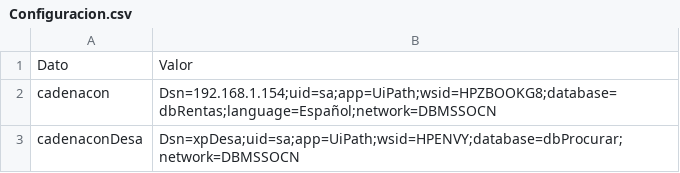
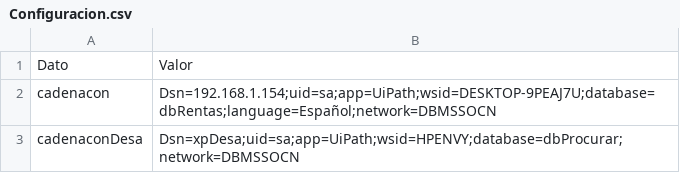
Before and after one commit to Norton1973/DGR-01, a CSV file: Configuracion.csv, drawn as a sheet.

```diff
--- a/Configuracion.csv
+++ b/Configuracion.csv
@@ -1,3 +1,3 @@
 Dato,Valor
-cadenacon,"Dsn=192.168.1.154;uid=sa;app=UiPath;wsid=HPZBOOKG8;database=dbRentas;language=Español;network=DBMSSOCN"
+cadenacon,"Dsn=192.168.1.154;uid=sa;app=UiPath;wsid=DESKTOP-9PEAJ7U;database=dbRentas;language=Español;network=DBMSSOCN"
 cadenaconDesa,"Dsn=xpDesa;uid=sa;app=UiPath;wsid=HPENVY;database=dbProcurar;network=DBMSSOCN"
```
Also changed, not shown: 15 other files.
